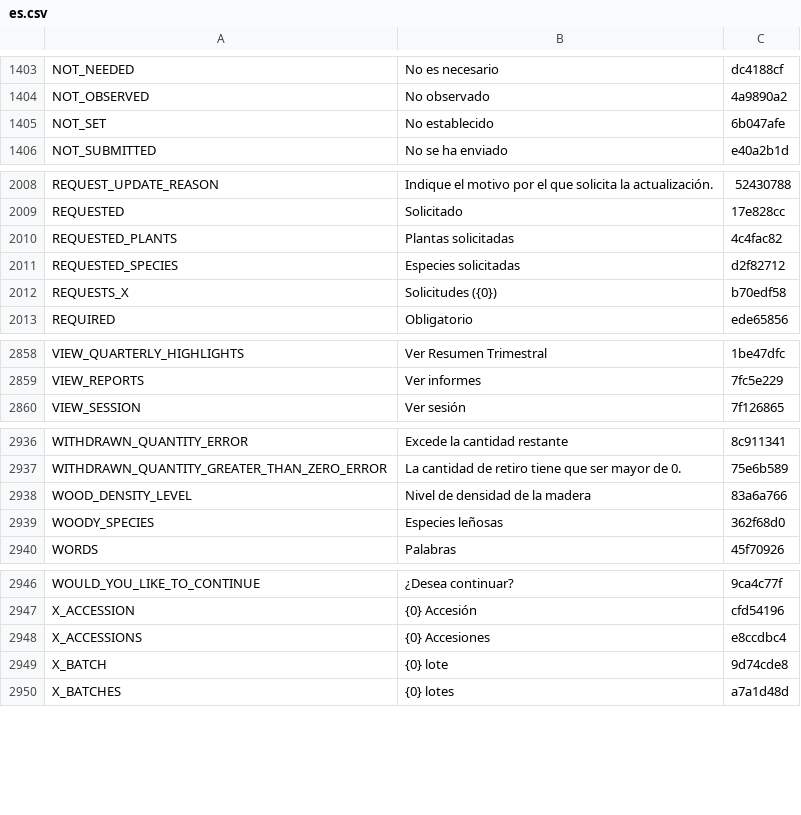
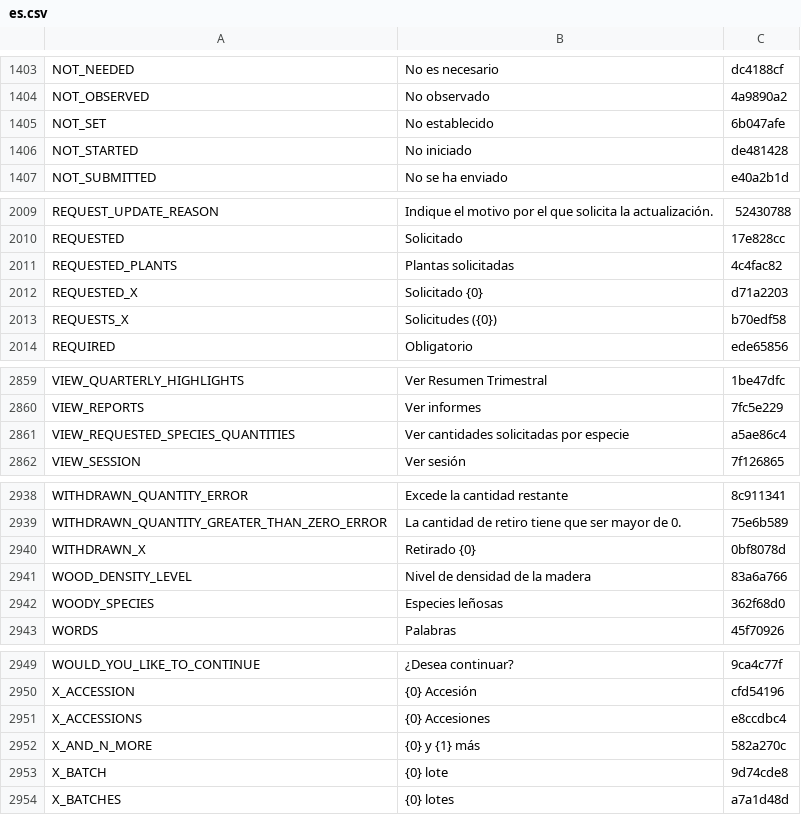
Before and after one commit to terraware/terraware-web, a CSV file: src/strings/csv/es.csv, drawn as a sheet; only a part is shown, gaps mark what is left out; removed rows and columns are numbered as before the commit, all else as after; the diff covers the shown part only; the diff names each change by its address in the sheet, - before the commit and + after, or states it on an @@ line.

```diff
--- a/src/strings/csv/es.csv
+++ b/src/strings/csv/es.csv
+row 1406: NOT_STARTED | No iniciado | de481428
-row 2011: REQUESTED_SPECIES | Especies solicitadas | d2f82712
+row 2012: REQUESTED_X | Solicitado {0} | d71a2203
+row 2861: VIEW_REQUESTED_SPECIES_QUANTITIES | Ver cantidades solicitadas por especie | a5ae86c4
+row 2940: WITHDRAWN_X | Retirado {0} | 0bf8078d
+row 2952: X_AND_N_MORE | {0} y {1} más | 582a270c
```
Also changed, not shown: 2 added rows elsewhere in this file, src/strings/csv/en.csv, src/strings/csv/fr.csv, 8 other files.
